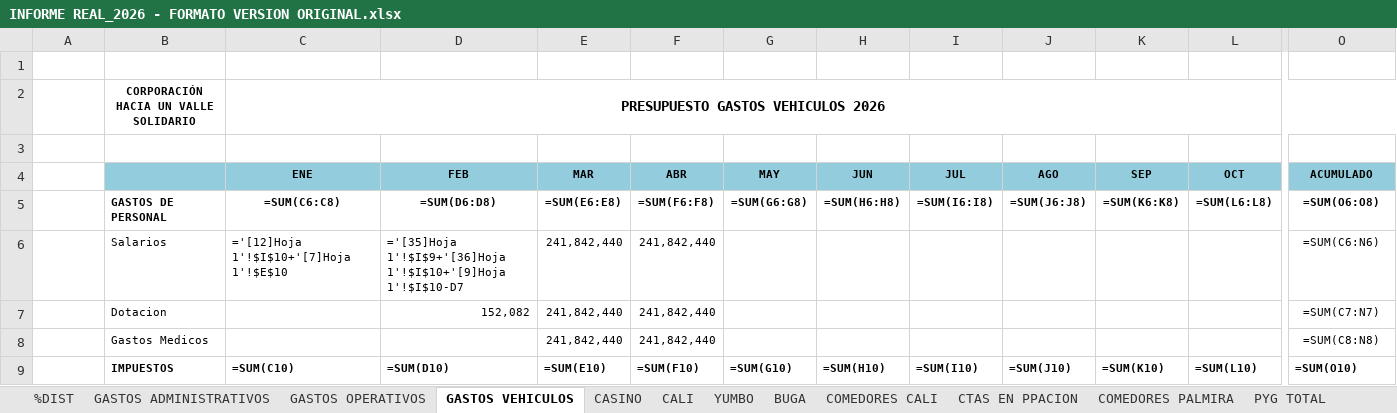
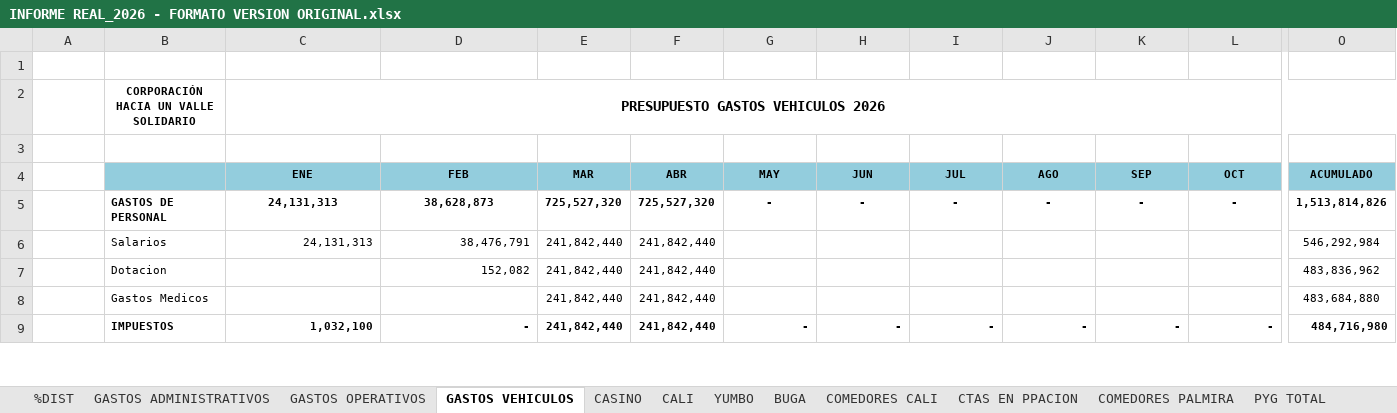
Before and after one commit to erpplaneacion-eng/adriana, an Excel workbook: INFORME REAL_2026 - FORMATO VERSION ORIGINAL.xlsx, sheet GASTOS VEHICULOS, drawn as a sheet; only a part is shown, gaps mark what is left out; values as stored, in another font and other column widths than the file's, no borders; formulas without a stored value are shown as written; the diff covers the shown part only; the diff names each change by its address in the sheet, - before the commit and + after, or states it on an @@ line.

```diff
--- a/INFORME REAL_2026 - FORMATO VERSION ORIGINAL.xlsx (sheet GASTOS VEHICULOS)
+++ b/INFORME REAL_2026 - FORMATO VERSION ORIGINAL.xlsx (sheet GASTOS VEHICULOS)
-C5 (ENE): =SUM(C6:C8)
+C5 (ENE): 24,131,313
-D5 (FEB): =SUM(D6:D8)
+D5 (FEB): 38,628,873
-E5 (MAR): =SUM(E6:E8)
+E5 (MAR): 725,527,320
-F5 (ABR): =SUM(F6:F8)
+F5 (ABR): 725,527,320
-G5 (MAY): =SUM(G6:G8)
+G5 (MAY): -
-H5 (JUN): =SUM(H6:H8)
+H5 (JUN): -
-I5 (JUL): =SUM(I6:I8)
+I5 (JUL): -
-J5 (AGO): =SUM(J6:J8)
+J5 (AGO): -
-K5 (SEP): =SUM(K6:K8)
+K5 (SEP): -
-L5 (OCT): =SUM(L6:L8)
+L5 (OCT): -
-O5 (ACUMULADO): =SUM(O6:O8)
+O5 (ACUMULADO): 1,513,814,826
-C6 (ENE): ='[12]Hoja 1'!$I$10+'[7]Hoja 1'!$E$10
+C6 (ENE): 24,131,313
-D6 (FEB): ='[35]Hoja 1'!$I$9+'[36]Hoja 1'!$I$10+'[9]Hoja 1'!$I$10-D7
+D6 (FEB): 38,476,791
-O6 (ACUMULADO): =SUM(C6:N6)
+O6 (ACUMULADO): 546,292,984
-O7 (ACUMULADO): =SUM(C7:N7)
+O7 (ACUMULADO): 483,836,962
-O8 (ACUMULADO): =SUM(C8:N8)
+O8 (ACUMULADO): 483,684,880
-C9 (ENE): =SUM(C10)
+C9 (ENE): 1,032,100
-D9 (FEB): =SUM(D10)
+D9 (FEB): -
-E9 (MAR): =SUM(E10)
+E9 (MAR): 241,842,440
-F9 (ABR): =SUM(F10)
+F9 (ABR): 241,842,440
-G9 (MAY): =SUM(G10)
+G9 (MAY): -
-H9 (JUN): =SUM(H10)
+H9 (JUN): -
-I9 (JUL): =SUM(I10)
+I9 (JUL): -
-J9 (AGO): =SUM(J10)
+J9 (AGO): -
-K9 (SEP): =SUM(K10)
+K9 (SEP): -
-L9 (OCT): =SUM(L10)
+L9 (OCT): -
-O9 (ACUMULADO): =SUM(O10)
+O9 (ACUMULADO): 484,716,980
```
Also changed, not shown: 92 edited cells elsewhere in this sheet, sheet PYG TOTAL, sheet CALI, sheet COMEDORES CALI, sheet COMEDORES PALMIRA, sheet BUGA, sheet %DIST, 6 more sheets, formulas that keep their value, hidden cells, 4 other files.
